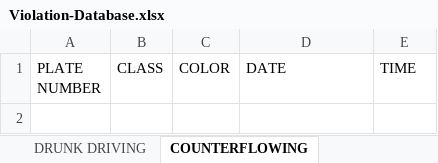
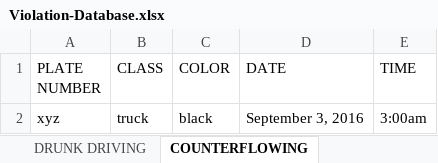
Before and after one commit to aenoncunanan/TraVIS-v1, an Excel workbook: dat/Violation-Database.xlsx, sheet COUNTERFLOWING, drawn as a sheet; values as stored, in another font and other column widths than the file's, no borders; the diff names each change by its address in the sheet, - before the commit and + after, or states it on an @@ line.

```diff
--- a/dat/Violation-Database.xlsx (sheet COUNTERFLOWING)
+++ b/dat/Violation-Database.xlsx (sheet COUNTERFLOWING)
+row 2: xyz | truck | black | September 3, 2016 | 3:00am
```
Also changed, not shown: sheet SPEEDING, sheet SWERVING, other sheet tabs, 8 other files.
